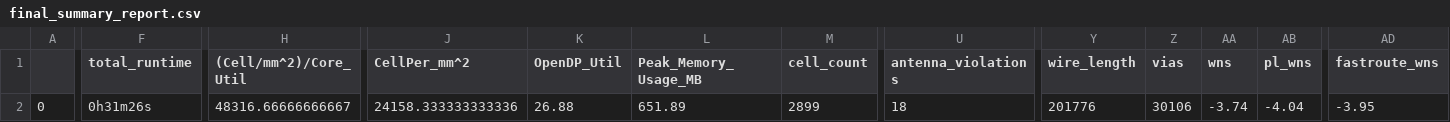
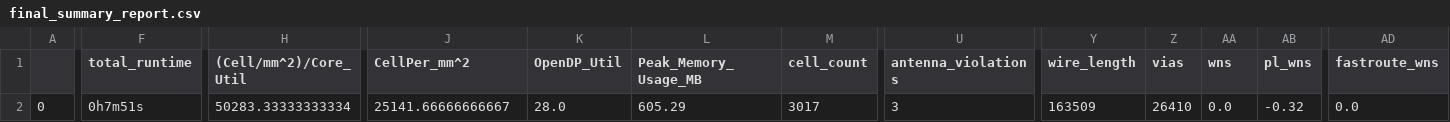
Before and after one commit to dineshannayya/logic_bist, a CSV file: signoff/wb_host/final_summary_report.csv, drawn as a sheet; only a part is shown, gaps mark what is left out; the diff covers the shown part only; the diff names each change by its address in the sheet, - before the commit and + after, or states it on an @@ line.

Commit message:
wb host output timing fix

```diff
--- a/signoff/wb_host/final_summary_report.csv
+++ b/signoff/wb_host/final_summary_report.csv
-F2 (total_runtime): 0h31m26s
+F2 (total_runtime): 0h7m51s
-H2 ((Cell/mm^2)/Core_Util): 48316.66666666667
+H2 ((Cell/mm^2)/Core_Util): 50283.33333333334
-J2 (CellPer_mm^2): 24158.333333333336
+J2 (CellPer_mm^2): 25141.66666666667
-K2 (OpenDP_Util): 26.88
+K2 (OpenDP_Util): 28.0
-L2 (Peak_Memory_Usage_MB): 651.89
+L2 (Peak_Memory_Usage_MB): 605.29
-M2 (cell_count): 2899
+M2 (cell_count): 3017
-U2 (antenna_violations): 18
+U2 (antenna_violations): 3
-Y2 (wire_length): 201776
+Y2 (wire_length): 163509
-Z2 (vias): 30106
+Z2 (vias): 26410
-AA2 (wns): -3.74
+AA2 (wns): 0.0
-AB2 (pl_wns): -4.04
+AB2 (pl_wns): -0.32
-AD2 (fastroute_wns): -3.95
+AD2 (fastroute_wns): 0.0
```
Also changed, not shown: 18 edited cells elsewhere in this file, signoff/user_project_wrapper/final_summary_report.csv, 17 other files.
